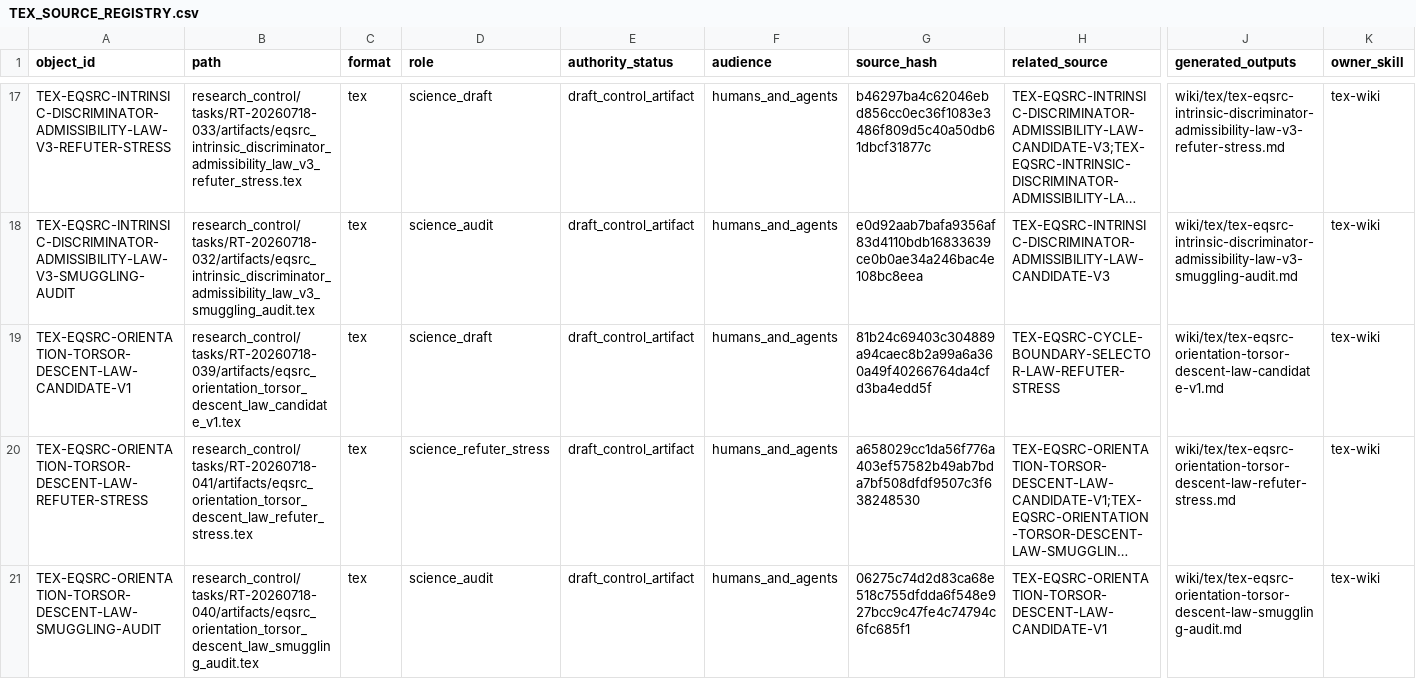
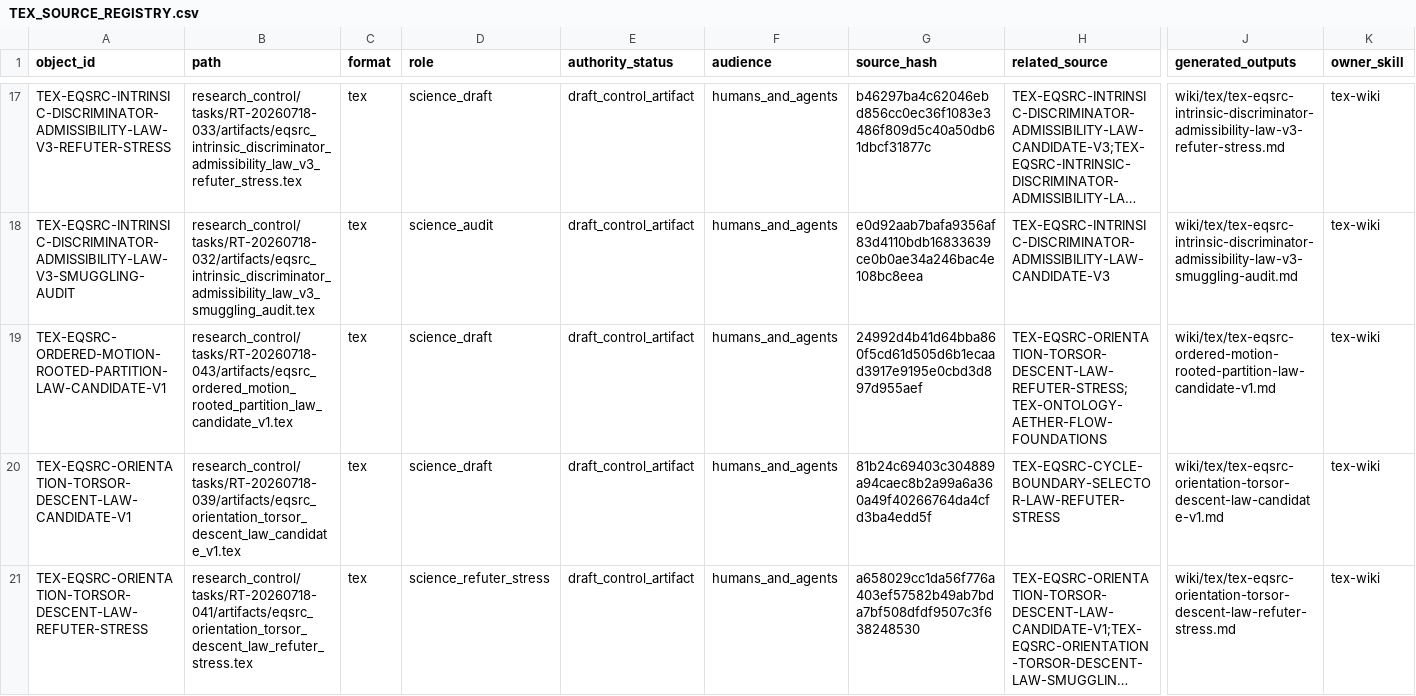
Before and after one commit to AngryOwlAI/The-AEther-Flow, a CSV file: registries/TEX_SOURCE_REGISTRY.csv, drawn as a sheet; only a part is shown, gaps mark what is left out; the shorter side is filled out with more unchanged rows; long unchanged cells end in …; rows hold the shown columns only; the diff names each change by its address in the sheet, - before the commit and + after, or states it on an @@ line.

```diff
--- a/registries/TEX_SOURCE_REGISTRY.csv
+++ b/registries/TEX_SOURCE_REGISTRY.csv
+row 19: TEX-EQSRC-ORDERED-MOTION-ROOTED-PARTITION-LAW-CANDIDATE-V1 | research_control/tasks/RT-20260718-043/artifacts/eqsrc_ordered_motion_rooted_partition_law_candidate_v1.tex | tex | science_draft | draft_control_artifact | humans_and_agents | 24992d4b41d64bba860f5cd61d505d6b1ecaad3917e9195e0cbd3d897d955aef | TEX-EQSRC-ORIENTATION-TORSOR-DESCENT-LAW-REFUTER-STRESS;TEX-ONTOLOGY-AETHER-FLOW-FOUNDATIONS | wiki/tex/tex-eqsrc-ordered-motion-rooted-partition-law-candidate-v1.md | tex-wiki
```
Also changed, not shown: registries/MARKDOWN_SOURCE_REGISTRY.csv, registries/OBSIDIAN_VAULT_REGISTRY.csv, 55 other files.
